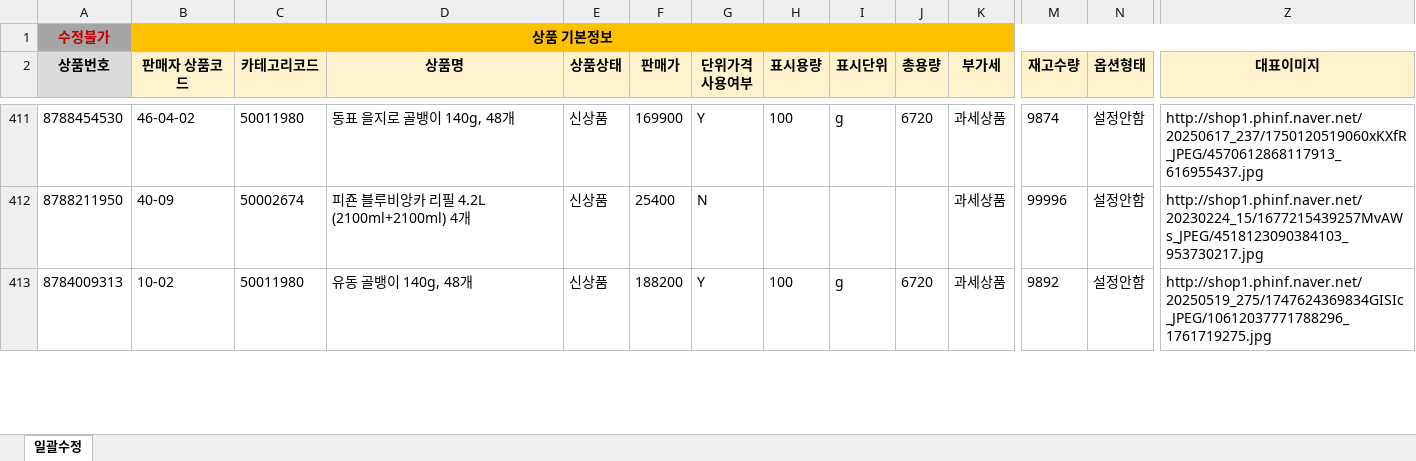
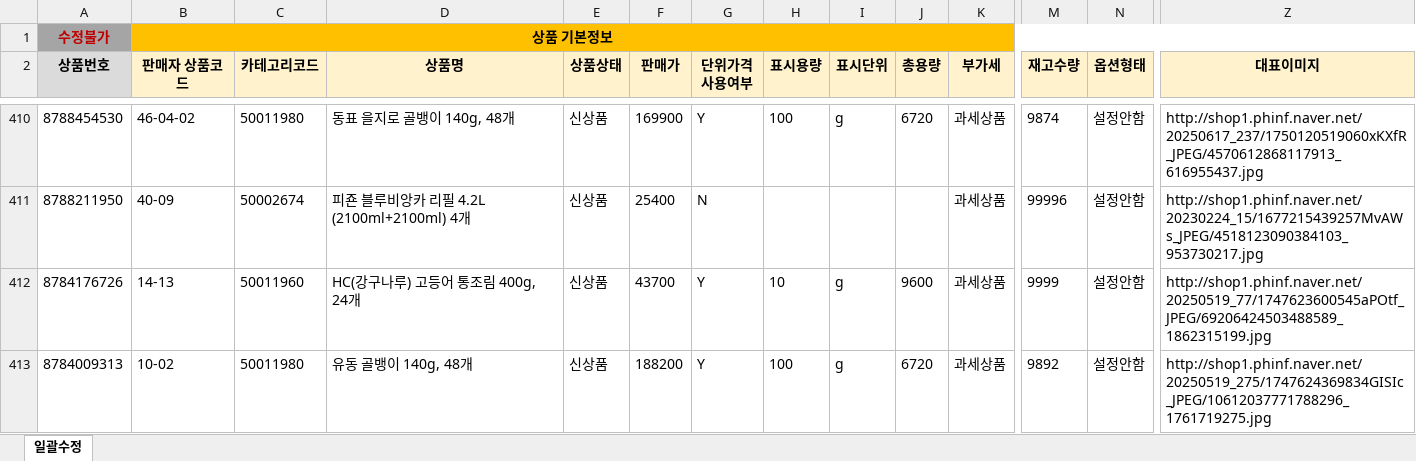
Before and after one commit to OURPROJECTDAO/work-automation-app, an Excel workbook: reference/listing_smartstore.xlsx, sheet 일괄수정, drawn as a sheet; only a part is shown, gaps mark what is left out; values as stored, in another font and other column widths than the file's, no borders; rows hold the shown columns only; the diff covers the shown part only; the diff names each change by its address in the sheet, - before the commit and + after, or states it on an @@ line.

Commit message:
data(listing-raw): smartstore 원본양식 갱신

```diff
--- a/reference/listing_smartstore.xlsx (sheet 일괄수정)
+++ b/reference/listing_smartstore.xlsx (sheet 일괄수정)
+row 412: 8784176726 | 14-13 | 50011960 | HC(강구나루) 고등어 통조림 400g, 24개 | 신상품 | 43700 | Y | 10 | g | 9600 | 과세상품 | 9999 | 설정안함 | http://shop1.phinf.naver.net/20250519_77/1747623600545aPOtf_JPEG/69206424503488589_1862315199.jpg
```
Also changed, not shown: 1 added row, 3 removed rows and 17 edited cells elsewhere in this sheet.
